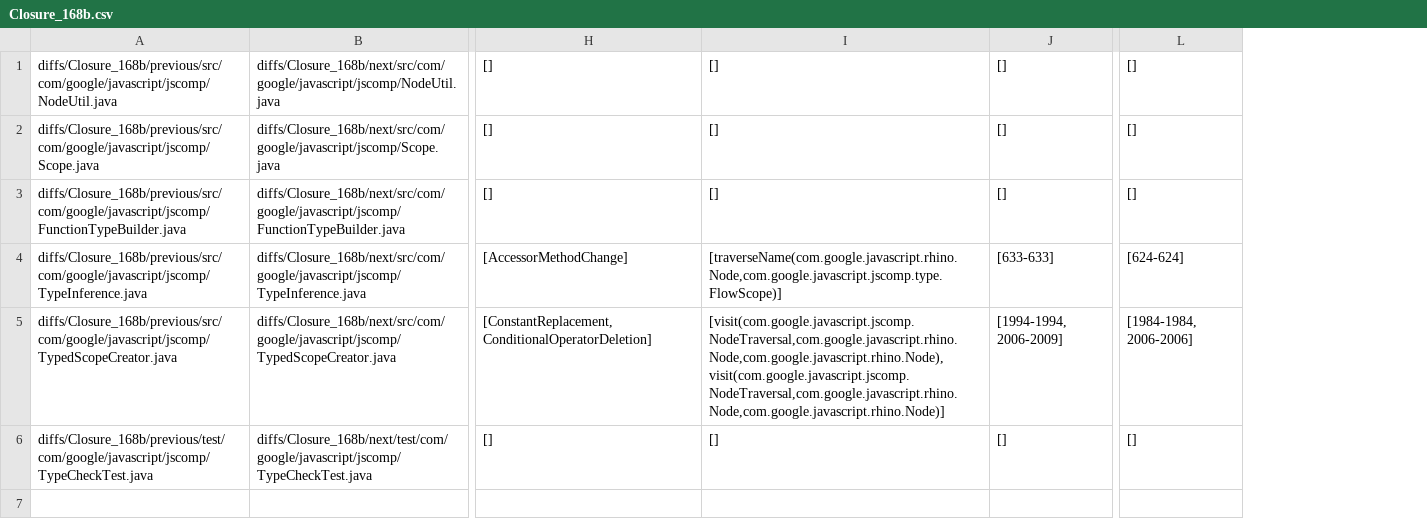
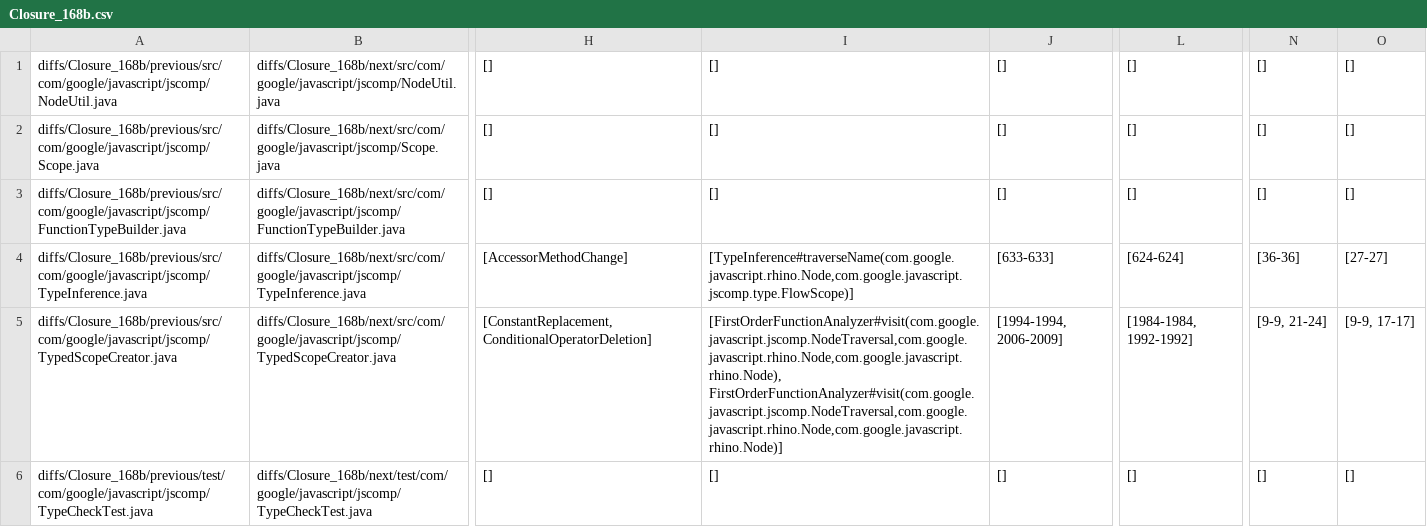
Before and after one commit to FranciscoRibeiro/d4j-case-studies, a CSV file: inferred/Closure_168b.csv, drawn as a sheet; only a part is shown, gaps mark what is left out; the diff names each change by its address in the sheet, - before the commit and + after, or states it on an @@ line.

```diff
--- a/inferred/Closure_168b.csv
+++ b/inferred/Closure_168b.csv
+column N, rows 1-6: [] | [] | [] | [36-36] | [9-9, 21-24] | []
+column O, rows 1-6: [] | [] | [] | [27-27] | [9-9, 17-17] | []
-I4: [traverseName(com.google.javascript.rhino.Node,com.google.javascript.jscomp.type.FlowScope)]
+I4: [TypeInference#traverseName(com.google.javascript.rhino.Node,com.google.javascript.jscomp.type.FlowScope)]
-I5: [visit(com.google.javascript.jscomp.NodeTraversal,com.google.javascript.rhino.Node,com.google.javascript.rhino.Node), visit(com.google.javascript.jscomp.NodeTraversal,com.google.javascript.rhino.Node,com.google.javascript.rhino.Node)]
+I5: [FirstOrderFunctionAnalyzer#visit(com.google.javascript.jscomp.NodeTraversal,com.google.javascript.rhino.Node,com.google.javascript.rhino.Node), FirstOrderFunctionAnalyzer#visit(com.google.javascript.jscomp.NodeTraversal,com.google.javascript.rhino.Node,com.google.javascript.rhino.Node)]
-L5: [1984-1984, 2006-2006]
+L5: [1984-1984, 1992-1992]
```
Also changed, not shown: inferred/Closure_18b.csv, inferred/Closure_62b.csv, 6 other files.
